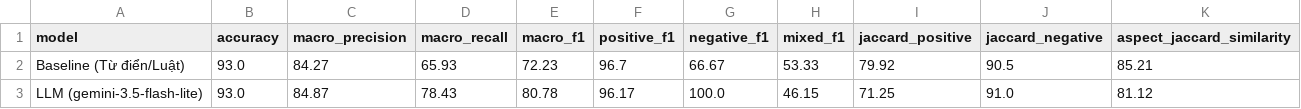
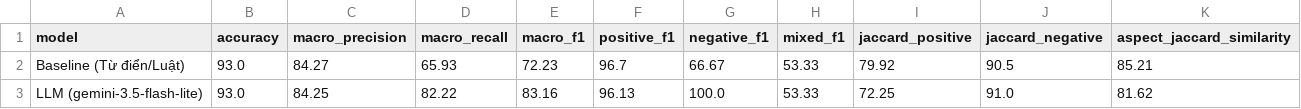
Before and after one commit to bolalinh/2627-LTXLDL-Airbnb-DSE2049-C01-G01-sydney, a CSV file: reports/llm_vs_baseline_eval.csv, drawn as a sheet.

```diff
--- a/reports/llm_vs_baseline_eval.csv
+++ b/reports/llm_vs_baseline_eval.csv
@@ -2,2 +2,2 @@ model,accuracy,macro_precision,macro_recall,macro_f1,positive_f1,negative_f1,mix
 Baseline (Từ điển/Luật),93.0,84.27,65.93,72.23,96.7,66.67,53.33,79.92,90.5,85.21
-LLM (gemini-3.5-flash-lite),93.0,84.87,78.43,80.78,96.17,100.0,46.15,71.25,91.0,81.12
+LLM (gemini-3.5-flash-lite),93.0,84.25,82.22,83.16,96.13,100.0,53.33,72.25,91.0,81.62
```
Also changed, not shown: reports/error_analysis.csv, 5 other files.
